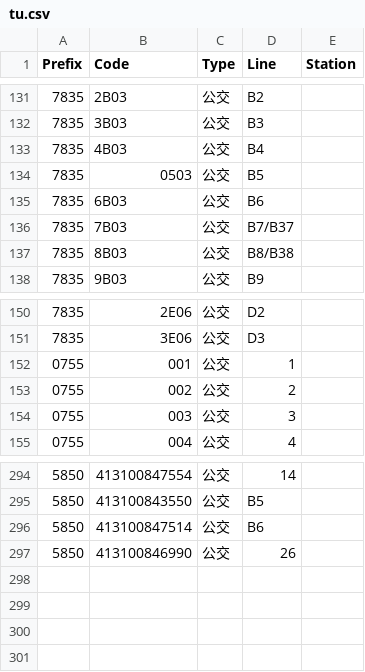
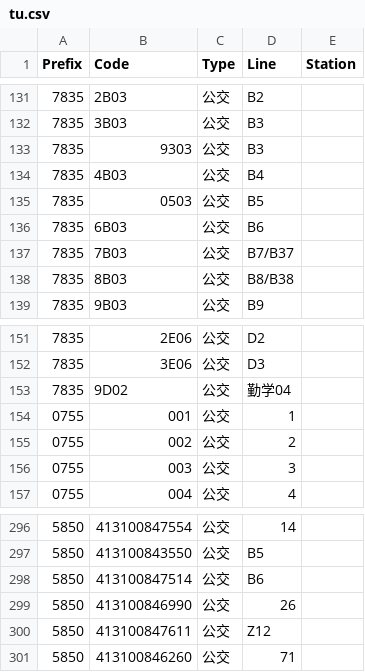
Before and after one commit to HaoTian22/tripreader-data, a CSV file: Guangdong/Zhuhai/tu.csv, drawn as a sheet; only a part is shown, gaps mark what is left out.

Commit message:
Add new bus entries for Zhuhai; include B3 and勤学04 details

```diff
--- a/Guangdong/Zhuhai/tu.csv
+++ b/Guangdong/Zhuhai/tu.csv
@@ -132,2 +132,3 @@ Prefix,Code,Type,Line,Station
 7835,3B03,公交,B3,
+7835,9303,公交,B3,
 7835,4B03,公交,B4,
@@ -151,2 +152,3 @@ Prefix,Code,Type,Line,Station
 7835,3E06,公交,D3,
+7835,9D02,公交,勤学04,
 0755,001,公交,1,
@@ -297 +299,3 @@ Prefix,Code,Type,Line,Station
 5850,413100846990,公交,26,
+5850,413100847611,公交,Z12,
+5850,413100846260,公交,71,
```
